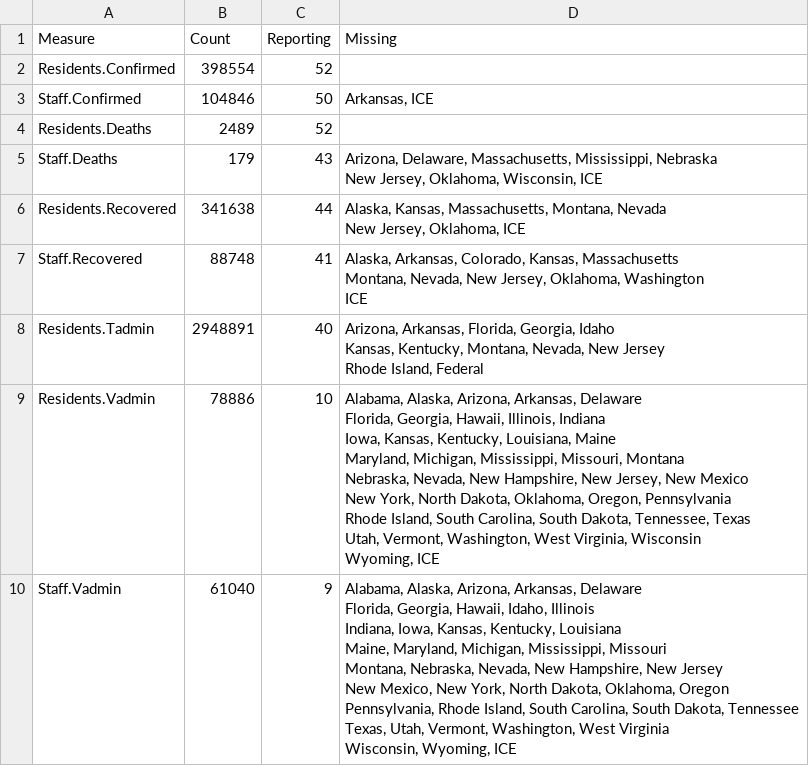
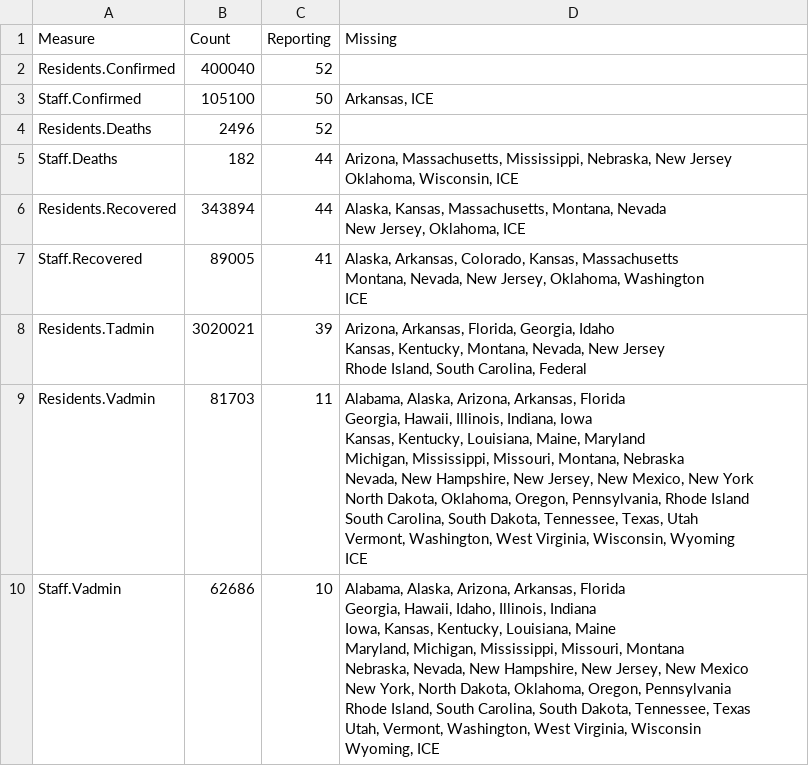
Before and after one commit to uclalawcovid19behindbars/data, a CSV file: latest-data/national_aggregate_counts.csv, drawn as a sheet.

```diff
--- a/latest-data/national_aggregate_counts.csv
+++ b/latest-data/national_aggregate_counts.csv
@@ -1,32 +1,32 @@
 Measure,Count,Reporting,Missing
-Residents.Confirmed,398554,52,""
-Staff.Confirmed,104846,50,"Arkansas, ICE"
-Residents.Deaths,2489,52,""
-Staff.Deaths,179,43,"Arizona, Delaware, Massachusetts, Mississippi, Nebraska
- New Jersey, Oklahoma, Wisconsin, ICE"
-Residents.Recovered,341638,44,"Alaska, Kansas, Massachusetts, Montana, Nevada
- New Jersey, Oklahoma, ICE"
-Staff.Recovered,88748,41,"Alaska, Arkansas, Colorado, Kansas, Massachusetts
- Montana, Nevada, New Jersey, Oklahoma, Washington
- ICE"
-Residents.Tadmin,2948891,40,"Arizona, Arkansas, Florida, Georgia, Idaho
- Kansas, Kentucky, Montana, Nevada, New Jersey
- Rhode Island, Federal"
-Residents.Vadmin,78886,10,"Alabama, Alaska, Arizona, Arkansas, Delaware
- Florida, Georgia, Hawaii, Illinois, Indiana
- Iowa, Kansas, Kentucky, Louisiana, Maine
- Maryland, Michigan, Mississippi, Missouri, Montana
- Nebraska, Nevada, New Hampshire, New Jersey, New Mexico
- New York, North Dakota, Oklahoma, Oregon, Pennsylvania
- Rhode Island, South Carolina, South Dakota, Tennessee, Texas
- Utah, Vermont, Washington, West Virginia, Wisconsin
- Wyoming, ICE"
-Staff.Vadmin,61040,9,"Alabama, Alaska, Arizona, Arkansas, Delaware
- Florida, Georgia, Hawaii, Idaho, Illinois
- Indiana, Iowa, Kansas, Kentucky, Louisiana
- Maine, Maryland, Michigan, Mississippi, Missouri
- Montana, Nebraska, Nevada, New Hampshire, New Jersey
- New Mexico, New York, North Dakota, Oklahoma, Oregon
- Pennsylvania, Rhode Island, South Carolina, South Dakota, Tennessee
- Texas, Utah, Vermont, Washington, West Virginia
- Wisconsin, Wyoming, ICE"
+Residents.Confirmed,400040,52,""
+Staff.Confirmed,105100,50,"Arkansas, ICE"
+Residents.Deaths,2496,52,""
+Staff.Deaths,182,44,"Arizona, Massachusetts, Mississippi, Nebraska, New Jersey
+ Oklahoma, Wisconsin, ICE"
+Residents.Recovered,343894,44,"Alaska, Kansas, Massachusetts, Montana, Nevada
+ New Jersey, Oklahoma, ICE"
+Staff.Recovered,89005,41,"Alaska, Arkansas, Colorado, Kansas, Massachusetts
+ Montana, Nevada, New Jersey, Oklahoma, Washington
+ ICE"
+Residents.Tadmin,3020021,39,"Arizona, Arkansas, Florida, Georgia, Idaho
+ Kansas, Kentucky, Montana, Nevada, New Jersey
+ Rhode Island, South Carolina, Federal"
+Residents.Vadmin,81703,11,"Alabama, Alaska, Arizona, Arkansas, Florida
+ Georgia, Hawaii, Illinois, Indiana, Iowa
+ Kansas, Kentucky, Louisiana, Maine, Maryland
+ Michigan, Mississippi, Missouri, Montana, Nebraska
+ Nevada, New Hampshire, New Jersey, New Mexico, New York
+ North Dakota, Oklahoma, Oregon, Pennsylvania, Rhode Island
+ South Carolina, South Dakota, Tennessee, Texas, Utah
+ Vermont, Washington, West Virginia, Wisconsin, Wyoming
+ ICE"
+Staff.Vadmin,62686,10,"Alabama, Alaska, Arizona, Arkansas, Florida
+ Georgia, Hawaii, Idaho, Illinois, Indiana
+ Iowa, Kansas, Kentucky, Louisiana, Maine
+ Maryland, Michigan, Mississippi, Missouri, Montana
+ Nebraska, Nevada, New Hampshire, New Jersey, New Mexico
+ New York, North Dakota, Oklahoma, Oregon, Pennsylvania
+ Rhode Island, South Carolina, South Dakota, Tennessee, Texas
+ Utah, Vermont, Washington, West Virginia, Wisconsin
+ Wyoming, ICE"
```
Also changed, not shown: latest-data/adult_facility_covid_counts.csv, latest-data/state_aggregate_counts.csv.
